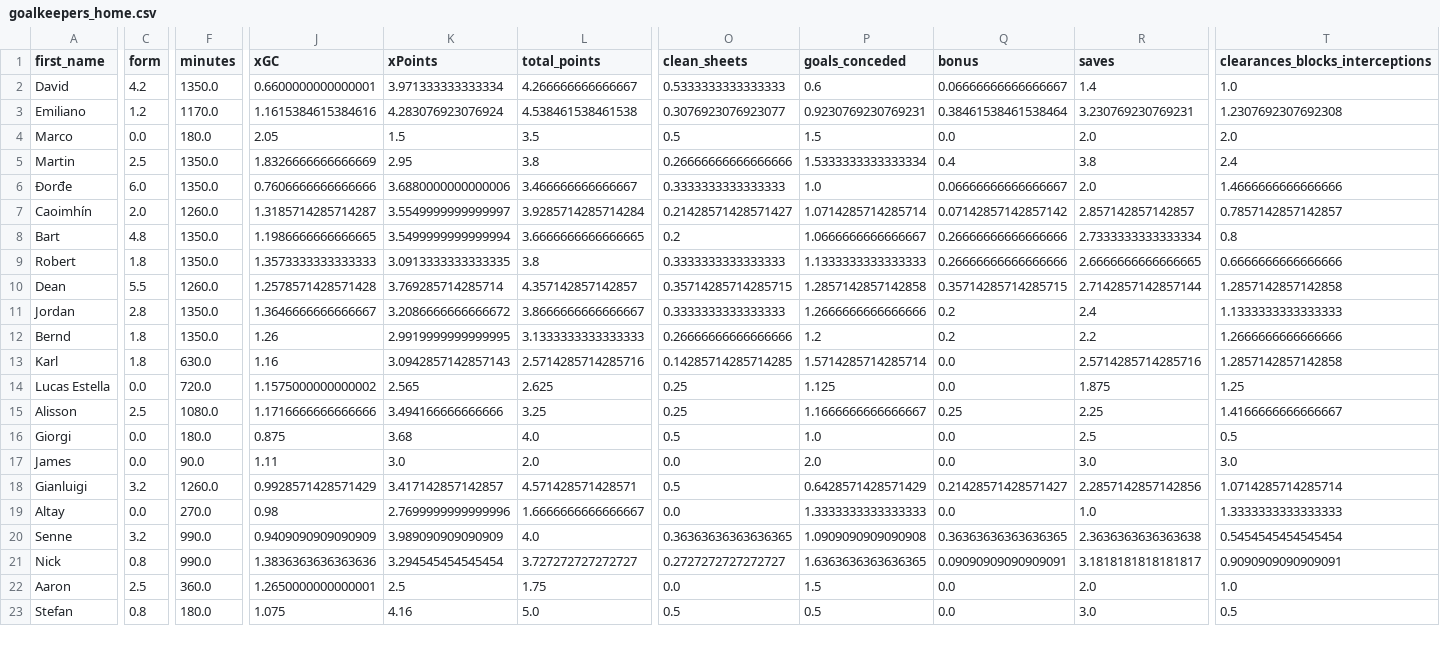
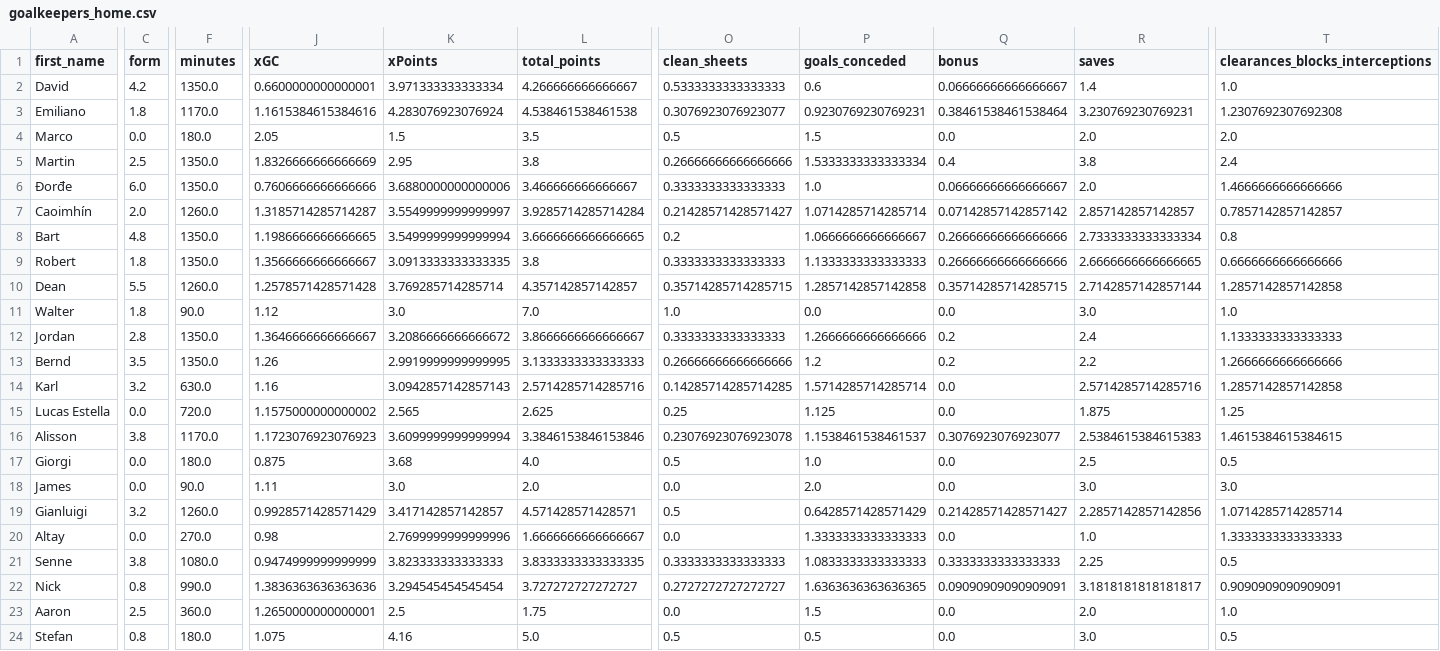
Before and after one commit to sarthakk88/FPL-Stats, a CSV file: data/goalkeepers_home.csv, drawn as a sheet; only a part is shown, gaps mark what is left out; addresses are those after the commit; rows hold the shown columns only; the diff covers the shown part only; the diff names each change by its address in the sheet, - before the commit and + after, or states it on an @@ line.

```diff
--- a/data/goalkeepers_home.csv
+++ b/data/goalkeepers_home.csv
-C3 (form): 1.2
+C3 (form): 1.8
-J9 (xGC): 1.3573333333333333
+J9 (xGC): 1.3566666666666667
+row 11: Walter | 1.8 | 90.0 | 1.12 | 3.0 | 7.0 | 1.0 | 0.0 | 0.0 | 3.0 | 1.0
-C13 (form): 1.8
+C13 (form): 3.5
-C14 (form): 1.8
+C14 (form): 3.2
-C16 (form): 2.5
+C16 (form): 3.8
-F16 (minutes): 1080.0
+F16 (minutes): 1170.0
-J16 (xGC): 1.1716666666666666
+J16 (xGC): 1.1723076923076923
-K16 (xPoints): 3.494166666666666
+K16 (xPoints): 3.6099999999999994
-L16 (total_points): 3.25
+L16 (total_points): 3.3846153846153846
-O16 (clean_sheets): 0.25
+O16 (clean_sheets): 0.23076923076923078
-P16 (goals_conceded): 1.1666666666666667
+P16 (goals_conceded): 1.1538461538461537
-Q16 (bonus): 0.25
+Q16 (bonus): 0.3076923076923077
-R16 (saves): 2.25
+R16 (saves): 2.5384615384615383
-T16 (clearances_blocks_interceptions): 1.4166666666666667
+T16 (clearances_blocks_interceptions): 1.4615384615384615
-C21 (form): 3.2
+C21 (form): 3.8
-F21 (minutes): 990.0
+F21 (minutes): 1080.0
-J21 (xGC): 0.9409090909090909
+J21 (xGC): 0.9474999999999999
-K21 (xPoints): 3.989090909090909
+K21 (xPoints): 3.823333333333333
-L21 (total_points): 4.0
+L21 (total_points): 3.8333333333333335
-O21 (clean_sheets): 0.36363636363636365
+O21 (clean_sheets): 0.3333333333333333
-P21 (goals_conceded): 1.0909090909090908
+P21 (goals_conceded): 1.0833333333333333
-Q21 (bonus): 0.36363636363636365
+Q21 (bonus): 0.3333333333333333
-R21 (saves): 2.3636363636363638
+R21 (saves): 2.25
-T21 (clearances_blocks_interceptions): 0.5454545454545454
+T21 (clearances_blocks_interceptions): 0.5
```
Also changed, not shown: 22 edited cells elsewhere in this file, data/attackers_home_last5.csv, data/defenders_away.csv, 21 other files.
